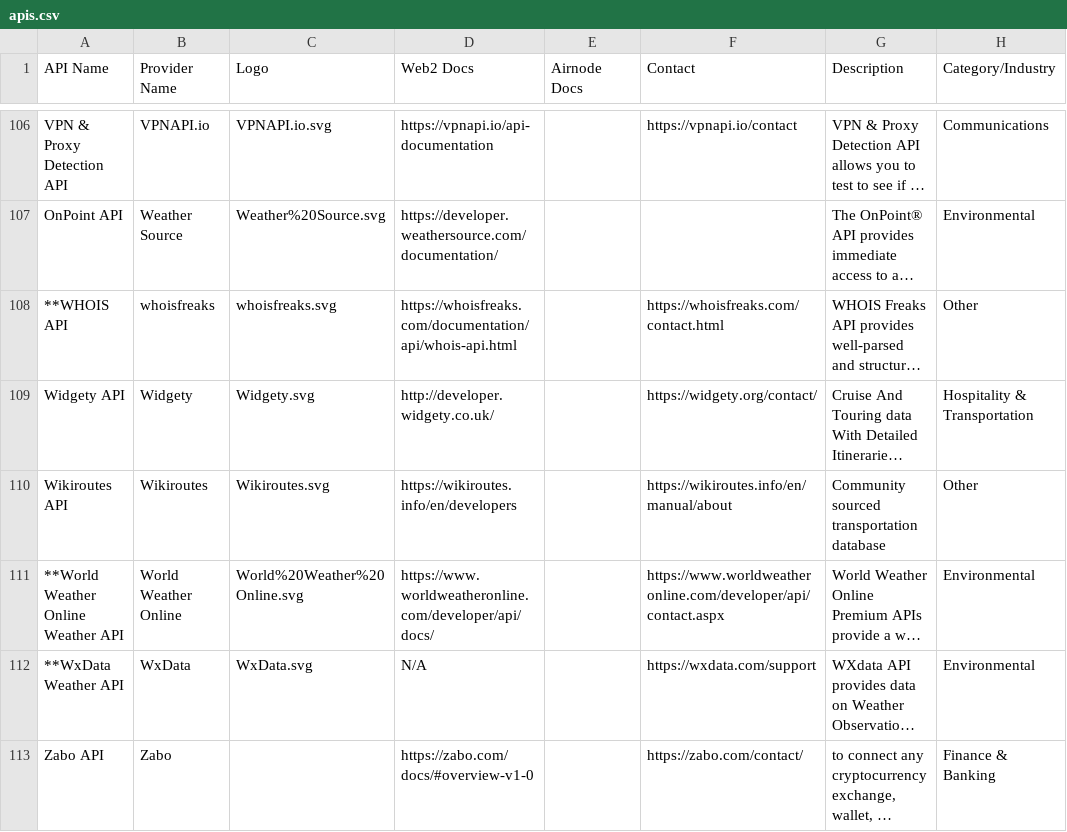
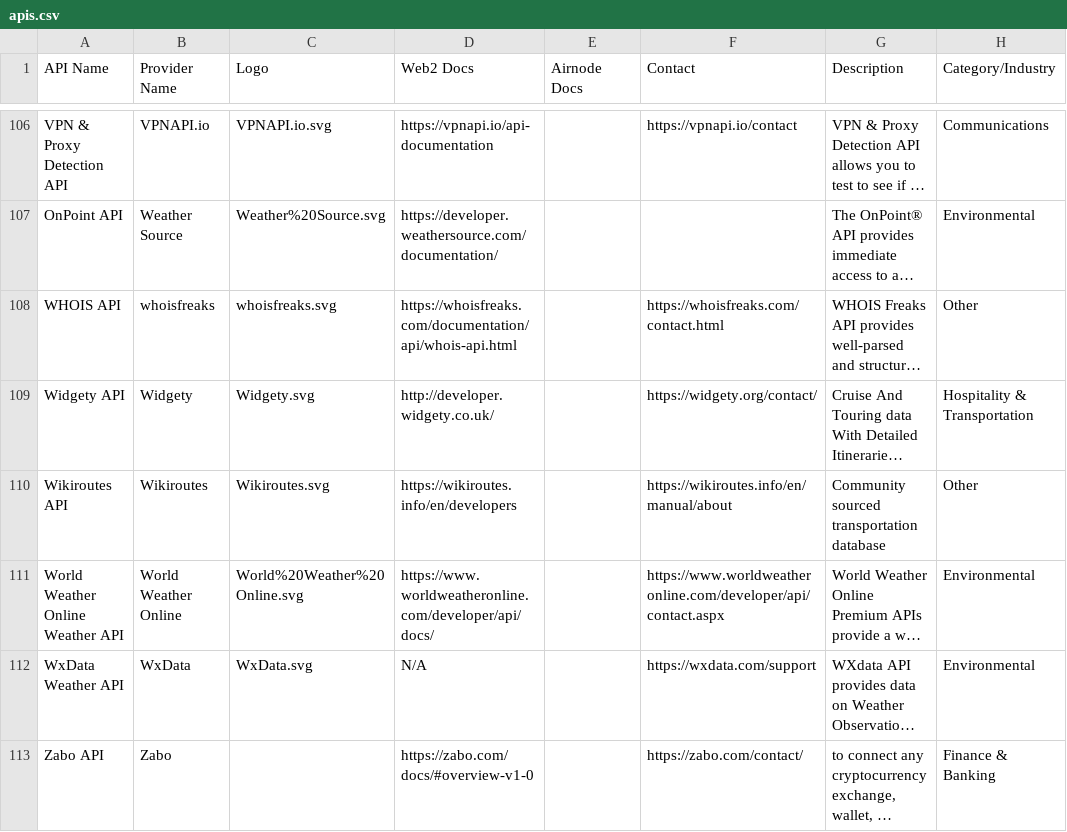
Before and after one commit to api3m/web3-api-search, a CSV file: sample-data/apis.csv, drawn as a sheet; only a part is shown, gaps mark what is left out; long unchanged cells end in …; the diff covers the shown part only; the diff names each change by its address in the sheet, - before the commit and + after, or states it on an @@ line.

Commit message:
Update API data

```diff
--- a/sample-data/apis.csv
+++ b/sample-data/apis.csv
-A108 (API Name): **WHOIS API
+A108 (API Name): WHOIS API
-A111 (API Name): **World Weather Online Weather API
+A111 (API Name): World Weather Online Weather API
-A112 (API Name): **WxData Weather API
+A112 (API Name): WxData Weather API
```
Also changed, not shown: 6 added rows, 6 removed rows and 33 edited cells elsewhere in this file.
